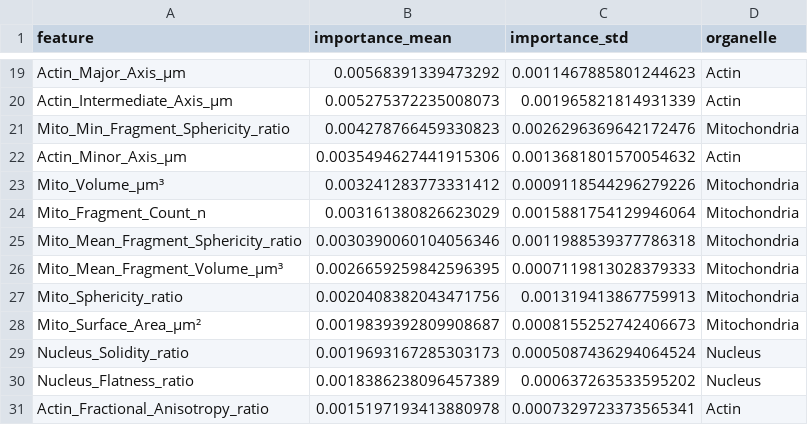
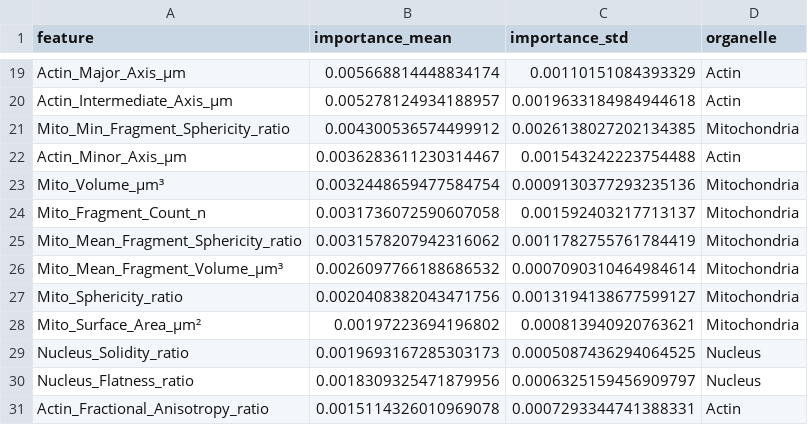
Before and after one commit to luisagreb/aneurysm_project, a CSV file: outputs/classification/task2_bav_vs_tav/rf_importances.csv, drawn as a sheet; only a part is shown, gaps mark what is left out; the diff covers the shown part only; the diff names each change by its address in the sheet, - before the commit and + after, or states it on an @@ line.

```diff
--- a/outputs/classification/task2_bav_vs_tav/rf_importances.csv
+++ b/outputs/classification/task2_bav_vs_tav/rf_importances.csv
-B19 (importance_mean): 0.00568391339473292
+B19 (importance_mean): 0.005668814448834174
-C19 (importance_std): 0.0011467885801244623
+C19 (importance_std): 0.00110151084393329
-B20 (importance_mean): 0.005275372235008073
+B20 (importance_mean): 0.005278124934188957
-C20 (importance_std): 0.001965821814931339
+C20 (importance_std): 0.0019633184984944618
-B21 (importance_mean): 0.004278766459330823
+B21 (importance_mean): 0.004300536574499912
-C21 (importance_std): 0.0026296369642172476
+C21 (importance_std): 0.0026138027202134385
-B22 (importance_mean): 0.0035494627441915306
+B22 (importance_mean): 0.0036283611230314467
-C22 (importance_std): 0.0013681801570054632
+C22 (importance_std): 0.001543242223754488
-B23 (importance_mean): 0.003241283773331412
+B23 (importance_mean): 0.0032448659477584754
-C23 (importance_std): 0.0009118544296279226
+C23 (importance_std): 0.0009130377293235136
-B24 (importance_mean): 0.003161380826623029
+B24 (importance_mean): 0.0031736072590607058
-C24 (importance_std): 0.0015881754129946064
+C24 (importance_std): 0.001592403217713137
-B25 (importance_mean): 0.0030390060104056346
+B25 (importance_mean): 0.0031578207942316062
-C25 (importance_std): 0.0011988539377786318
+C25 (importance_std): 0.0011782755761784419
-B26 (importance_mean): 0.0026659259842596395
+B26 (importance_mean): 0.0026097766188686532
-C26 (importance_std): 0.0007119813028379333
+C26 (importance_std): 0.0007090310464984614
-C27 (importance_std): 0.001319413867759913
+C27 (importance_std): 0.0013194138677599127
-B28 (importance_mean): 0.0019839392809908687
+B28 (importance_mean): 0.00197223694196802
-C28 (importance_std): 0.0008155252742406673
+C28 (importance_std): 0.000813940920763621
-C29 (importance_std): 0.0005087436294064524
+C29 (importance_std): 0.0005087436294064525
-B30 (importance_mean): 0.0018386238096457389
+B30 (importance_mean): 0.0018309325471879956
-C30 (importance_std): 0.000637263533595202
+C30 (importance_std): 0.0006325159456909797
-B31 (importance_mean): 0.0015197193413880978
+B31 (importance_mean): 0.0015114326010969078
-C31 (importance_std): 0.0007329723373565341
+C31 (importance_std): 0.0007293344741388331
```
Also changed, not shown: 32 edited cells elsewhere in this file, outputs/classification/task1_healthy_vs_diseased/logreg_coefficients.csv, outputs/classification/task1_healthy_vs_diseased/rf_importances.csv, 21 other files.
